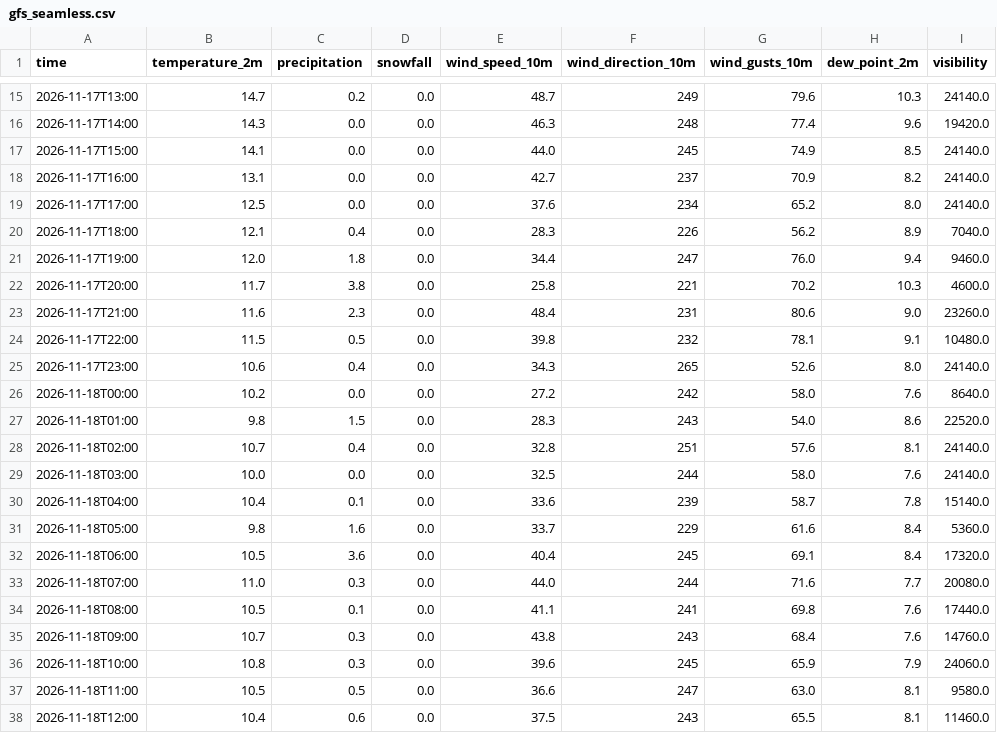
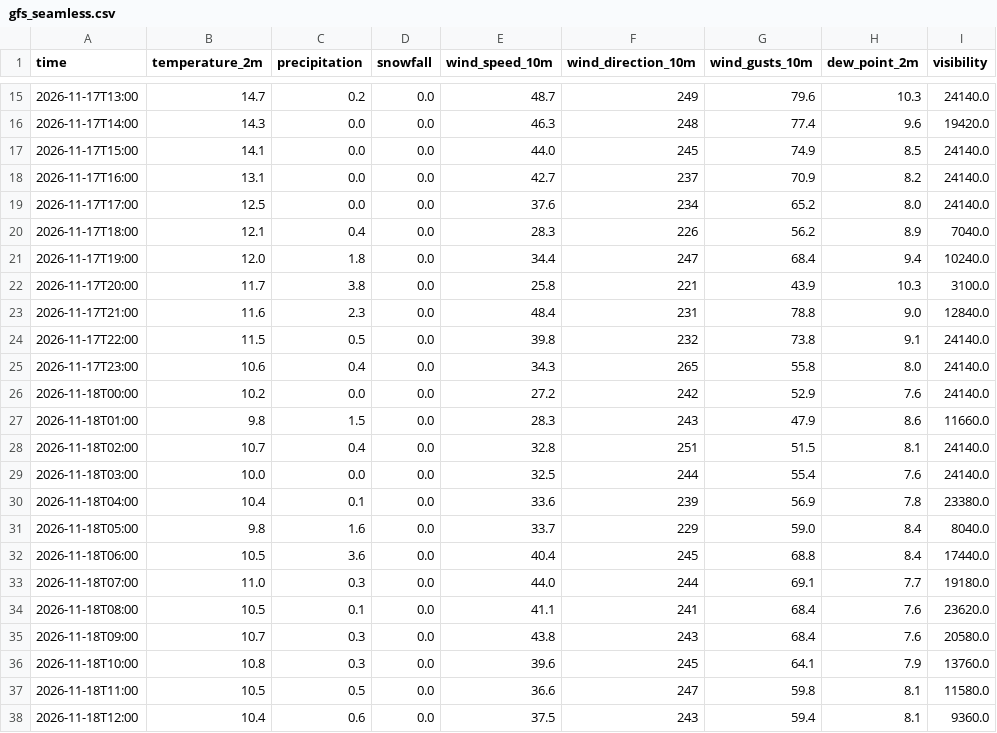
Before and after one commit to Flappy1983/pendelweer-data, a CSV file: data/gfs_seamless.csv, drawn as a sheet; only a part is shown, gaps mark what is left out; the diff covers the shown part only.

```diff
--- a/data/gfs_seamless.csv
+++ b/data/gfs_seamless.csv
@@ -20,19 +20,19 @@ time,temperature_2m,precipitation,snowfall,wind_speed_10m,wind_direction_10m,win
 2026-11-17T18:00,12.1,0.4,0.0,28.3,226,56.2,8.9,7040.0
-2026-11-17T19:00,12.0,1.8,0.0,34.4,247,76.0,9.4,9460.0
-2026-11-17T20:00,11.7,3.8,0.0,25.8,221,70.2,10.3,4600.0
-2026-11-17T21:00,11.6,2.3,0.0,48.4,231,80.6,9.0,23260.0
-2026-11-17T22:00,11.5,0.5,0.0,39.8,232,78.1,9.1,10480.0
-2026-11-17T23:00,10.6,0.4,0.0,34.3,265,52.6,8.0,24140.0
-2026-11-18T00:00,10.2,0.0,0.0,27.2,242,58.0,7.6,8640.0
-2026-11-18T01:00,9.8,1.5,0.0,28.3,243,54.0,8.6,22520.0
-2026-11-18T02:00,10.7,0.4,0.0,32.8,251,57.6,8.1,24140.0
-2026-11-18T03:00,10.0,0.0,0.0,32.5,244,58.0,7.6,24140.0
-2026-11-18T04:00,10.4,0.1,0.0,33.6,239,58.7,7.8,15140.0
-2026-11-18T05:00,9.8,1.6,0.0,33.7,229,61.6,8.4,5360.0
-2026-11-18T06:00,10.5,3.6,0.0,40.4,245,69.1,8.4,17320.0
-2026-11-18T07:00,11.0,0.3,0.0,44.0,244,71.6,7.7,20080.0
-2026-11-18T08:00,10.5,0.1,0.0,41.1,241,69.8,7.6,17440.0
-2026-11-18T09:00,10.7,0.3,0.0,43.8,243,68.4,7.6,14760.0
-2026-11-18T10:00,10.8,0.3,0.0,39.6,245,65.9,7.9,24060.0
-2026-11-18T11:00,10.5,0.5,0.0,36.6,247,63.0,8.1,9580.0
-2026-11-18T12:00,10.4,0.6,0.0,37.5,243,65.5,8.1,11460.0
+2026-11-17T19:00,12.0,1.8,0.0,34.4,247,68.4,9.4,10240.0
+2026-11-17T20:00,11.7,3.8,0.0,25.8,221,43.9,10.3,3100.0
+2026-11-17T21:00,11.6,2.3,0.0,48.4,231,78.8,9.0,12840.0
+2026-11-17T22:00,11.5,0.5,0.0,39.8,232,73.8,9.1,24140.0
+2026-11-17T23:00,10.6,0.4,0.0,34.3,265,55.8,8.0,24140.0
+2026-11-18T00:00,10.2,0.0,0.0,27.2,242,52.9,7.6,24140.0
+2026-11-18T01:00,9.8,1.5,0.0,28.3,243,47.9,8.6,11660.0
+2026-11-18T02:00,10.7,0.4,0.0,32.8,251,51.5,8.1,24140.0
+2026-11-18T03:00,10.0,0.0,0.0,32.5,244,55.4,7.6,24140.0
+2026-11-18T04:00,10.4,0.1,0.0,33.6,239,56.9,7.8,23380.0
+2026-11-18T05:00,9.8,1.6,0.0,33.7,229,59.0,8.4,8040.0
+2026-11-18T06:00,10.5,3.6,0.0,40.4,245,68.8,8.4,17440.0
+2026-11-18T07:00,11.0,0.3,0.0,44.0,244,69.1,7.7,19180.0
+2026-11-18T08:00,10.5,0.1,0.0,41.1,241,68.4,7.6,23620.0
+2026-11-18T09:00,10.7,0.3,0.0,43.8,243,68.4,7.6,20580.0
+2026-11-18T10:00,10.8,0.3,0.0,39.6,245,64.1,7.9,13760.0
+2026-11-18T11:00,10.5,0.5,0.0,36.6,247,59.8,8.1,11580.0
+2026-11-18T12:00,10.4,0.6,0.0,37.5,243,59.4,8.1,9360.0
```
Also changed, not shown: 122 edited cells elsewhere in this file, data/dmi_seamless.csv, data/ecmwf_aifs025_single.csv, 6 other files.
